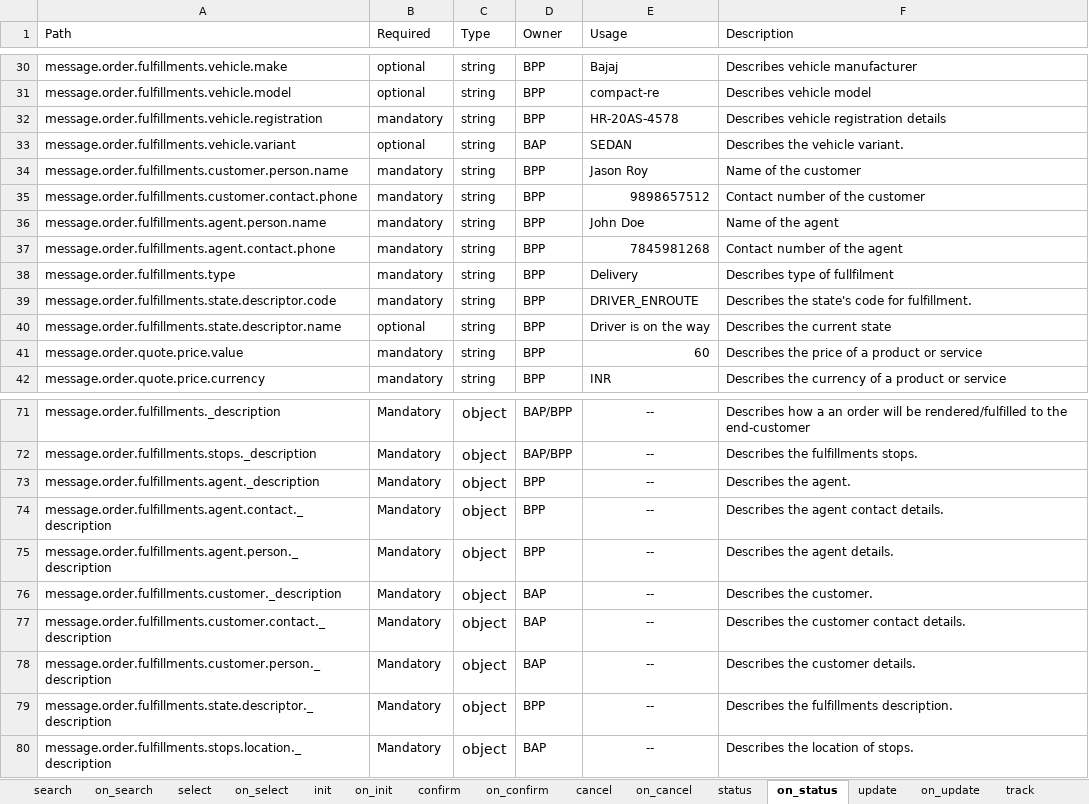
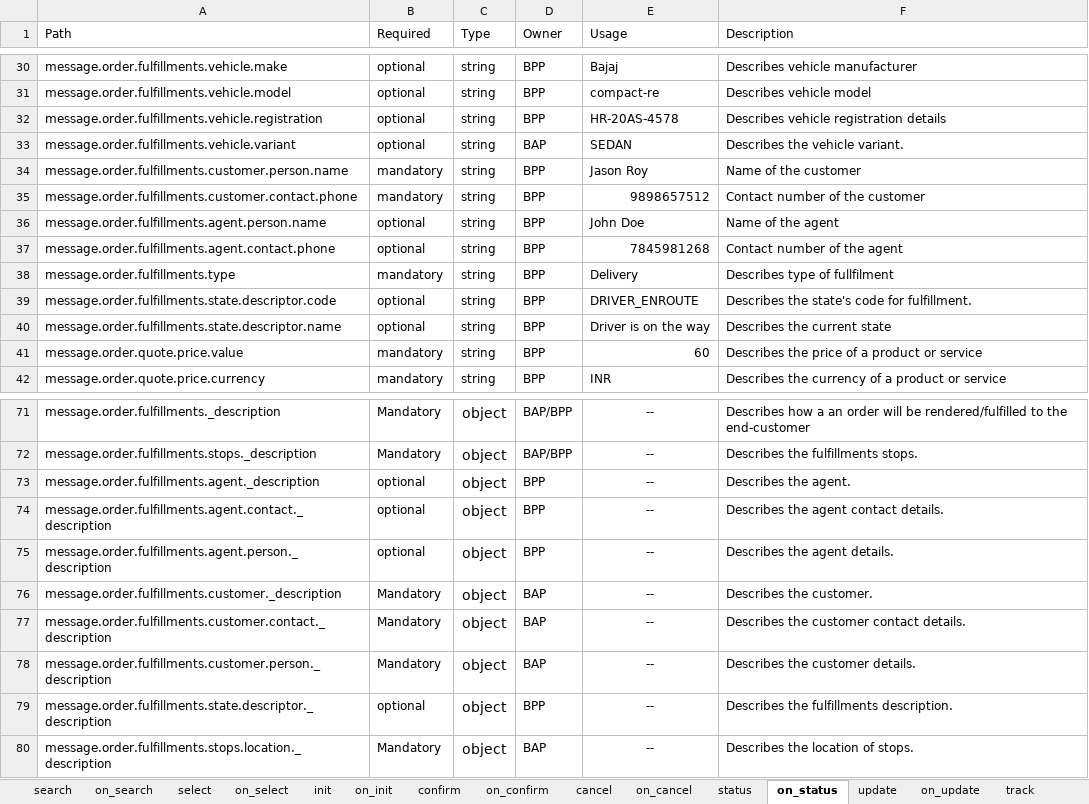
Before and after one commit to ONDC-Official/mobility-specification, an Excel workbook: api/components/attributes/on-demand_attributes_updated.xlsx, sheet on_status, drawn as a sheet; only a part is shown, gaps mark what is left out; values as stored, in another font and other column widths than the file's, no borders; charts and pictures not drawn; the diff names each change by its address in the sheet, - before the commit and + after, or states it on an @@ line.

```diff
--- a/api/components/attributes/on-demand_attributes_updated.xlsx (sheet on_status)
+++ b/api/components/attributes/on-demand_attributes_updated.xlsx (sheet on_status)
-B32 (Required): mandatory
+B32 (Required): optional
-B36:B37 (Required): mandatory
+B36:B37 (Required): optional
-B39 (Required): mandatory
+B39 (Required): optional
-B73:B75 (Required): Mandatory
+B73:B75 (Required): optional
-B79 (Required): Mandatory
+B79 (Required): optional
```
Also changed, not shown: 25 other files.
